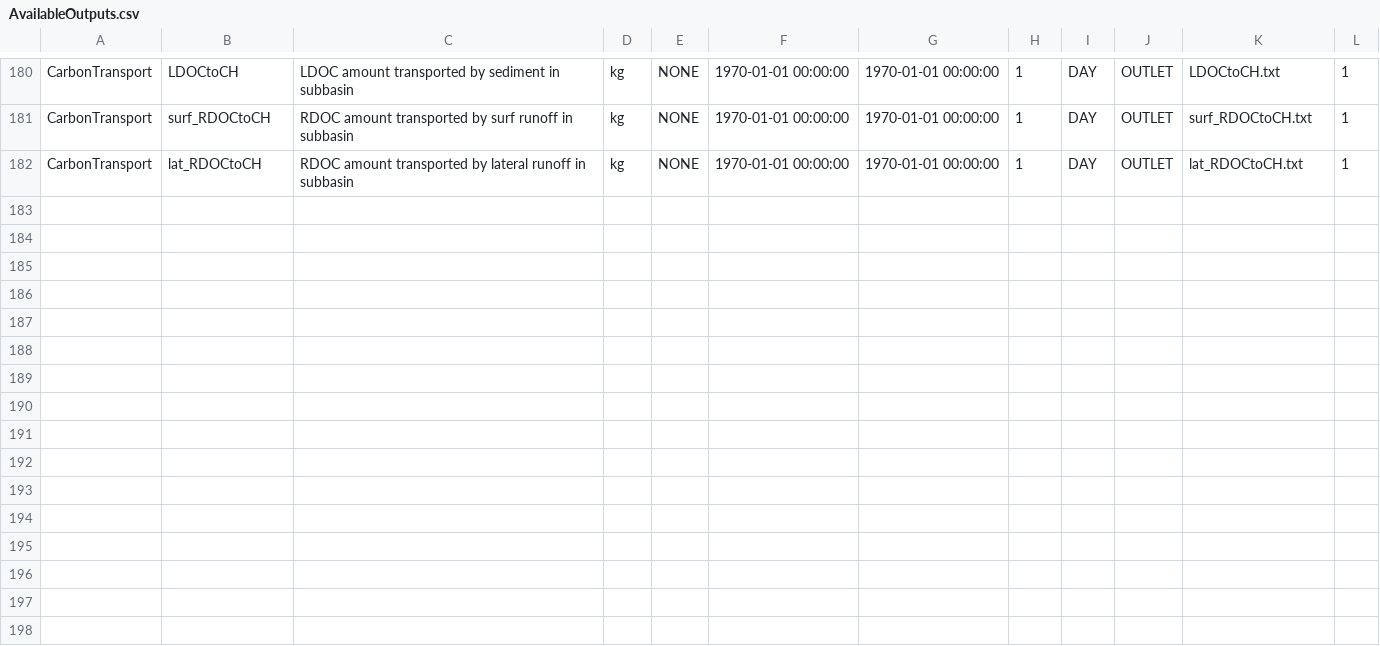
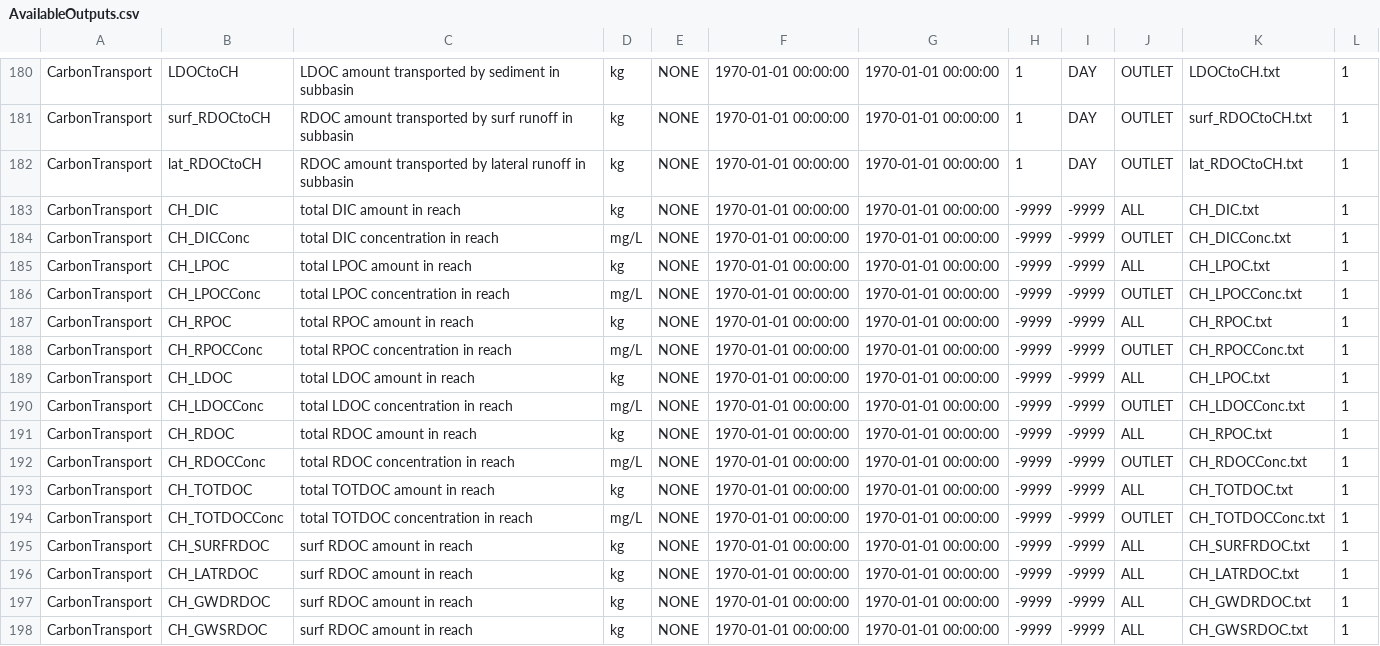
Before and after one commit to imnobody0313/SEIMS_C, a CSV file: seims/preprocess/database/AvailableOutputs.csv, drawn as a sheet; only a part is shown, gaps mark what is left out; the diff names each change by its address in the sheet, - before the commit and + after, or states it on an @@ line.

```diff
--- a/seims/preprocess/database/AvailableOutputs.csv
+++ b/seims/preprocess/database/AvailableOutputs.csv
+row 183: CarbonTransport | CH_DIC | total DIC amount in reach | kg | NONE | 1970-01-01 00:00:00 | 1970-01-01 00:00:00 | -9999 | -9999 | ALL | CH_DIC.txt | 1
+row 184: CarbonTransport | CH_DICConc | total DIC concentration in reach | mg/L | NONE | 1970-01-01 00:00:00 | 1970-01-01 00:00:00 | -9999 | -9999 | OUTLET | CH_DICConc.txt | 1
+row 185: CarbonTransport | CH_LPOC | total LPOC amount in reach | kg | NONE | 1970-01-01 00:00:00 | 1970-01-01 00:00:00 | -9999 | -9999 | ALL | CH_LPOC.txt | 1
+row 186: CarbonTransport | CH_LPOCConc | total LPOC concentration in reach | mg/L | NONE | 1970-01-01 00:00:00 | 1970-01-01 00:00:00 | -9999 | -9999 | OUTLET | CH_LPOCConc.txt | 1
+row 187: CarbonTransport | CH_RPOC | total RPOC amount in reach | kg | NONE | 1970-01-01 00:00:00 | 1970-01-01 00:00:00 | -9999 | -9999 | ALL | CH_RPOC.txt | 1
+row 188: CarbonTransport | CH_RPOCConc | total RPOC concentration in reach | mg/L | NONE | 1970-01-01 00:00:00 | 1970-01-01 00:00:00 | -9999 | -9999 | OUTLET | CH_RPOCConc.txt | 1
+row 189: CarbonTransport | CH_LDOC | total LDOC amount in reach | kg | NONE | 1970-01-01 00:00:00 | 1970-01-01 00:00:00 | -9999 | -9999 | ALL | CH_LPOC.txt | 1
+row 190: CarbonTransport | CH_LDOCConc | total LDOC concentration in reach | mg/L | NONE | 1970-01-01 00:00:00 | 1970-01-01 00:00:00 | -9999 | -9999 | OUTLET | CH_LDOCConc.txt | 1
+row 191: CarbonTransport | CH_RDOC | total RDOC amount in reach | kg | NONE | 1970-01-01 00:00:00 | 1970-01-01 00:00:00 | -9999 | -9999 | ALL | CH_RPOC.txt | 1
+row 192: CarbonTransport | CH_RDOCConc | total RDOC concentration in reach | mg/L | NONE | 1970-01-01 00:00:00 | 1970-01-01 00:00:00 | -9999 | -9999 | OUTLET | CH_RDOCConc.txt | 1
+row 193: CarbonTransport | CH_TOTDOC | total TOTDOC amount in reach | kg | NONE | 1970-01-01 00:00:00 | 1970-01-01 00:00:00 | -9999 | -9999 | ALL | CH_TOTDOC.txt | 1
+row 194: CarbonTransport | CH_TOTDOCConc | total TOTDOC concentration in reach | mg/L | NONE | 1970-01-01 00:00:00 | 1970-01-01 00:00:00 | -9999 | -9999 | OUTLET | CH_TOTDOCConc.txt | 1
+row 195: CarbonTransport | CH_SURFRDOC | surf RDOC amount in reach | kg | NONE | 1970-01-01 00:00:00 | 1970-01-01 00:00:00 | -9999 | -9999 | ALL | CH_SURFRDOC.txt | 1
+row 196: CarbonTransport | CH_LATRDOC | surf RDOC amount in reach | kg | NONE | 1970-01-01 00:00:00 | 1970-01-01 00:00:00 | -9999 | -9999 | ALL | CH_LATRDOC.txt | 1
+row 197: CarbonTransport | CH_GWDRDOC | surf RDOC amount in reach | kg | NONE | 1970-01-01 00:00:00 | 1970-01-01 00:00:00 | -9999 | -9999 | ALL | CH_GWDRDOC.txt | 1
+row 198: CarbonTransport | CH_GWSRDOC | surf RDOC amount in reach | kg | NONE | 1970-01-01 00:00:00 | 1970-01-01 00:00:00 | -9999 | -9999 | ALL | CH_GWSRDOC.txt | 1
```
Also changed, not shown: 13 other files.
